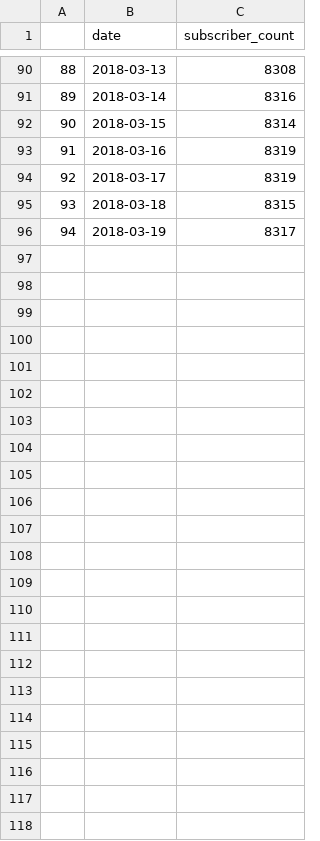
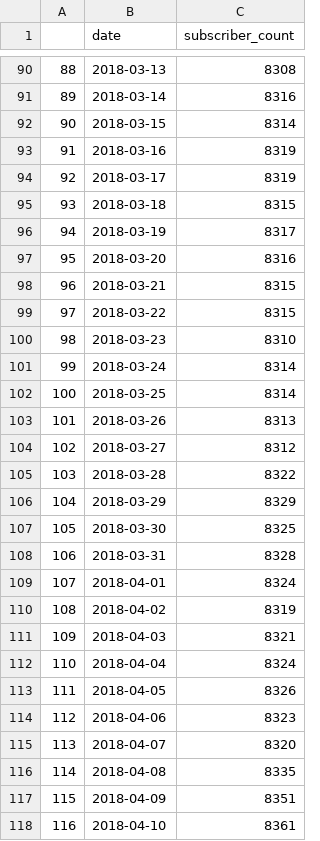
Before and after one commit to genaev/moon, a CSV file: data_test/eccoin.twitter.csv, drawn as a sheet; only a part is shown, gaps mark what is left out.

```diff
--- a/data_test/eccoin.twitter.csv
+++ b/data_test/eccoin.twitter.csv
@@ -96 +96,23 @@
 94,2018-03-19,8317
+95,2018-03-20,8316
+96,2018-03-21,8315
+97,2018-03-22,8315
+98,2018-03-23,8310
+99,2018-03-24,8314
+100,2018-03-25,8314
+101,2018-03-26,8313
+102,2018-03-27,8312
+103,2018-03-28,8322
+104,2018-03-29,8329
+105,2018-03-30,8325
+106,2018-03-31,8328
+107,2018-04-01,8324
+108,2018-04-02,8319
+109,2018-04-03,8321
+110,2018-04-04,8324
+111,2018-04-05,8326
+112,2018-04-06,8323
+113,2018-04-07,8320
+114,2018-04-08,8335
+115,2018-04-09,8351
+116,2018-04-10,8361
```
Also changed, not shown: data_test/ethereum.twitter.csv, data_test/ripple.twitter.csv, 1 other file.
